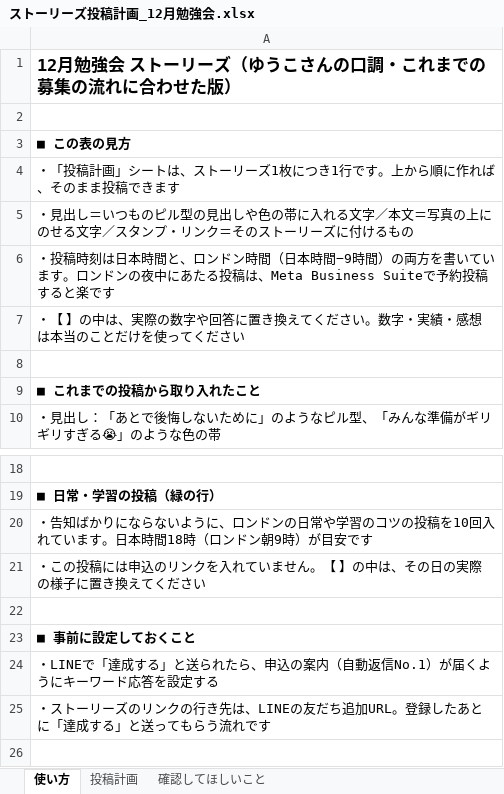
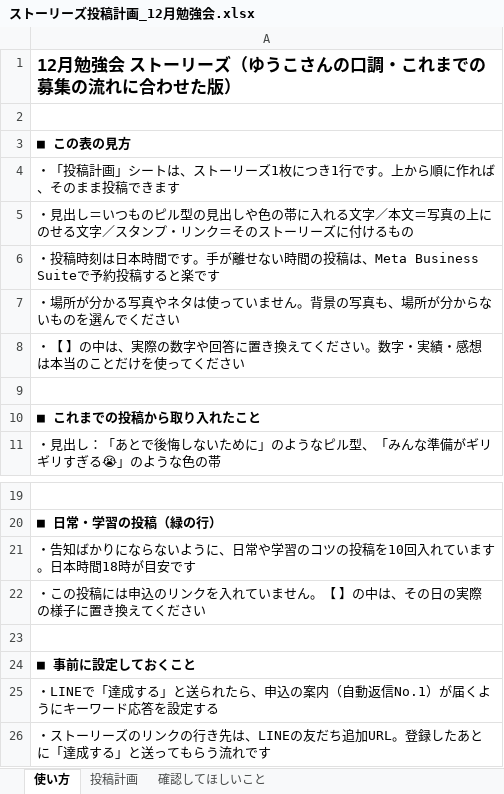
Before and after one commit to tsmatching-spec/ieltsyuko, an Excel workbook: ストーリーズ投稿計画_12月勉強会.xlsx, sheet 使い方, drawn as a sheet; only a part is shown, gaps mark what is left out; values as stored, in another font and other column widths than the file's, no borders; addresses are those after the commit; the diff names each change by its address in the sheet, - before the commit and + after, or states it on an @@ line.

```diff
--- a/ストーリーズ投稿計画_12月勉強会.xlsx (sheet 使い方)
+++ b/ストーリーズ投稿計画_12月勉強会.xlsx (sheet 使い方)
-A6: …日本時間と、ロンドン時間（日本時間−9時間）の両方を書いています。ロンドンの夜中にあたる投稿は、…
+A6: …日本時間です。手が離せない時間の投稿は、…
+row 7: ・場所が分かる写真やネタは使っていません。背景の写真も、場所が分からないものを選んでください
-A21: …ように、ロンドンの日常や学習のコツの投稿を10回入れています。日本時間18時（ロンドン朝9時）が目安で…
+A21: …ように、日常や学習のコツの投稿を10回入れています。日本時間18時が目安で…
```
Also changed, not shown: sheet 投稿計画.
